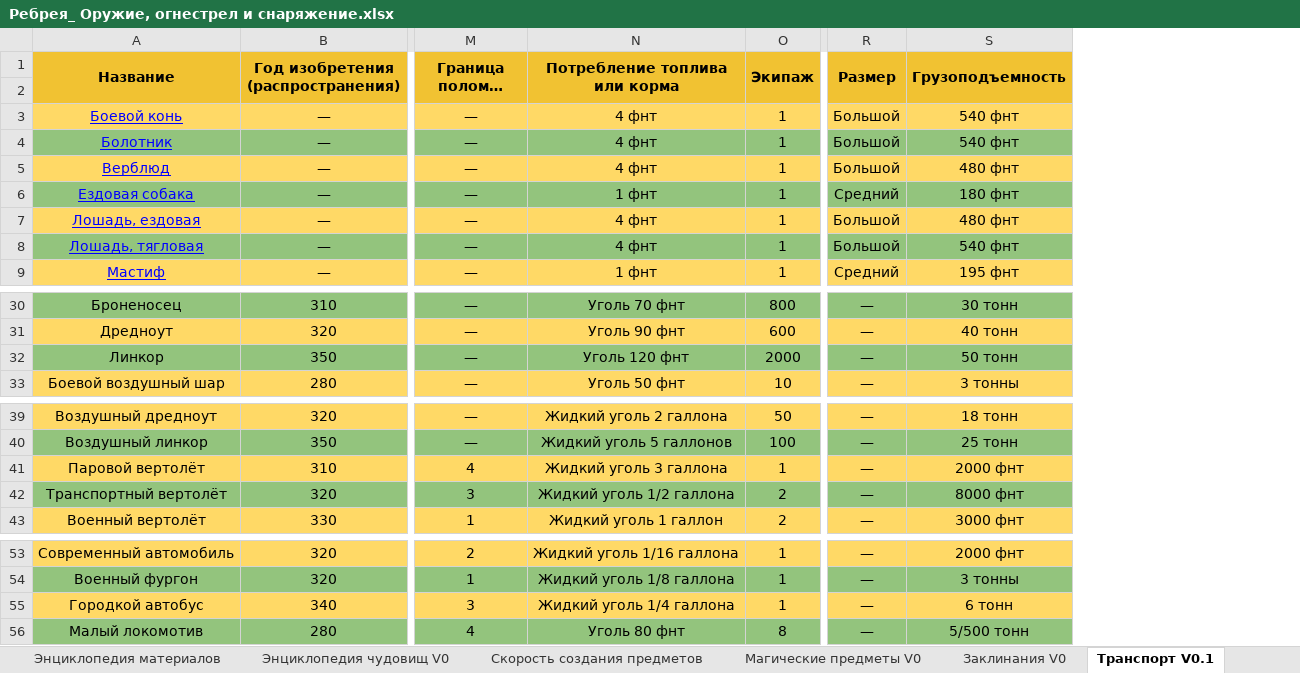
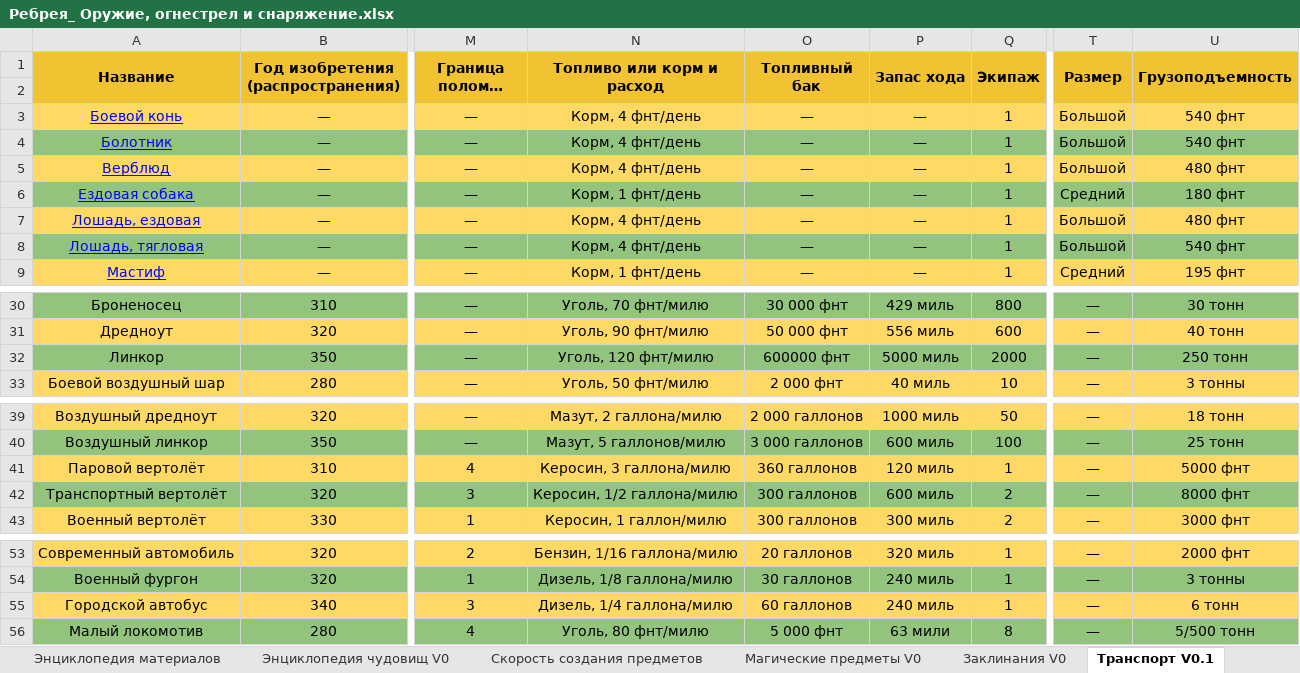
Before and after one commit to ill-lich-clone/rebreya-main, an Excel workbook: docs/Ребрея_ Оружие, огнестрел и снаряжение.xlsx, sheet Транспорт V0.1, drawn as a sheet; only a part is shown, gaps mark what is left out; long unchanged cells end in …; values as stored, in another font and other column widths than the file's, no borders; charts and pictures not drawn; removed rows and columns are numbered as before the commit, all else as after; the diff names each change by its address in the sheet, - before the commit and + after, or states it on an @@ line.

```diff
--- a/docs/Ребрея_ Оружие, огнестрел и снаряжение.xlsx (sheet Транспорт V0.1)
+++ b/docs/Ребрея_ Оружие, огнестрел и снаряжение.xlsx (sheet Транспорт V0.1)
-column N (Потребление топлива или корма), rows 3-9: 4 фнт | 4 фнт | 4 фнт | 1 фнт | 4 фнт | 4 фнт | 1 фнт; rows 30-33: Уголь 70 фнт | Уголь 90 фнт | Уголь 120 фнт | Уголь 50 фнт; rows 39-43: Жидкий уголь 2 галлона | Жидкий уголь 5 галлонов | Жидкий уголь 3 галлона | Жидкий уголь 1/2 галлона | Жидкий уголь 1 галлон; rows 53-56: Жидкий уголь 1/16 галлона | Жидкий уголь 1/8 галлона | Жидкий уголь 1/4 галлона | Уголь 80 фнт
+column N (Топливо или корм и расход), rows 3-9: Корм, 4 фнт/день | Корм, 4 фнт/день | Корм, 4 фнт/день | Корм, 1 фнт/день | Корм, 4 фнт/день | Корм, 4 фнт/день | Корм, 1 фнт/день; rows 30-33: Уголь, 70 фнт/милю | Уголь, 90 фнт/милю | Уголь, 120 фнт/милю | Уголь, 50 фнт/милю; rows 39-43: Мазут, 2 галлона/милю | Мазут, 5 галлонов/милю | Керосин, 3 галлона/милю | Керосин, 1/2 галлона/милю | Керосин, 1 галлон/милю; rows 53-56: Бензин, 1/16 галлона/милю | Дизель, 1/8 галлона/милю | Дизель, 1/4 галлона/милю | Уголь, 80 фнт/милю
+column O (Топливный бак), rows 3-9: all —; rows 30-33: 30 000 фнт | 50 000 фнт | 600000 фнт | 2 000 фнт; rows 39-43: 2 000 галлонов | 3 000 галлонов | 360 галлонов | 300 галлонов | 300 галлонов; rows 53-56: 20 галлонов | 30 галлонов | 60 галлонов | 5 000 фнт
+column P (Запас хода), rows 3-9: all —; rows 30-33: 429 миль | 556 миль | 5000 миль | 40 миль; rows 39-43: 1000 миль | 600 миль | 120 миль | 600 миль | 300 миль; rows 53-56: 320 миль | 240 миль | 240 миль | 63 мили
-U32 (Грузоподъемность): 50 тонн
+U32 (Грузоподъемность): 250 тонн
-U41 (Грузоподъемность): 2000 фнт
+U41 (Грузоподъемность): 5000 фнт
-A55 (Название): Городкой автобус
+A55 (Название): Городской автобус
```
Also changed, not shown: sheet Магические предметы V0, sheet Общий компендиум снаряжения V0., sheet Энциклопедия материалов, sheet Импланты V0.1, sheet Оружейные группы, sheet Усовершенствования V0.21, 1 more sheet, other sheet tabs, formulas that keep their value, hidden cells, 30 other files.
